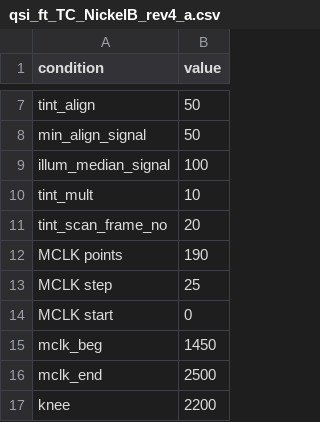
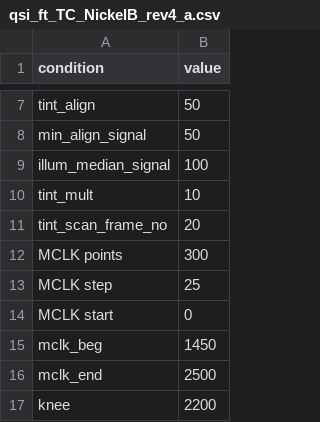
Before and after one commit to rabetts/wafer_level_cp_niim_test, a CSV file: test_conditions/qsi_ft_TC_NickelB_rev4_a.csv, drawn as a sheet; only a part is shown, gaps mark what is left out.

```diff
--- a/test_conditions/qsi_ft_TC_NickelB_rev4_a.csv
+++ b/test_conditions/qsi_ft_TC_NickelB_rev4_a.csv
@@ -11,3 +11,3 @@ tint_mult,10
 tint_scan_frame_no,20
-MCLK points,190
+MCLK points,300
 MCLK step,25
```
Also changed, not shown: trd/qsi_ft_TRD_NickelB_rev4_cp.csv, utility/qsi_current.csv, 10 other files.
